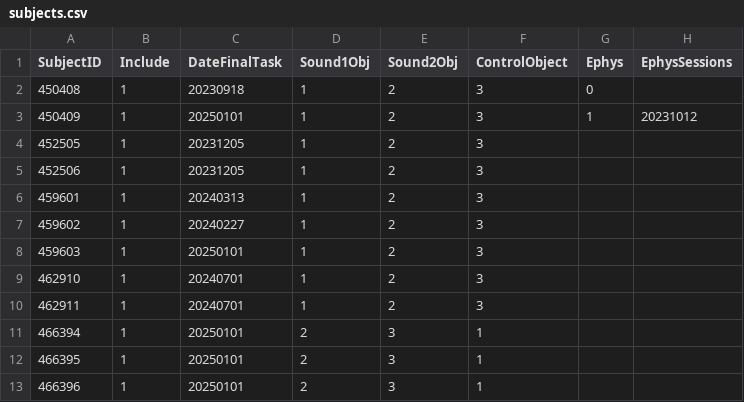
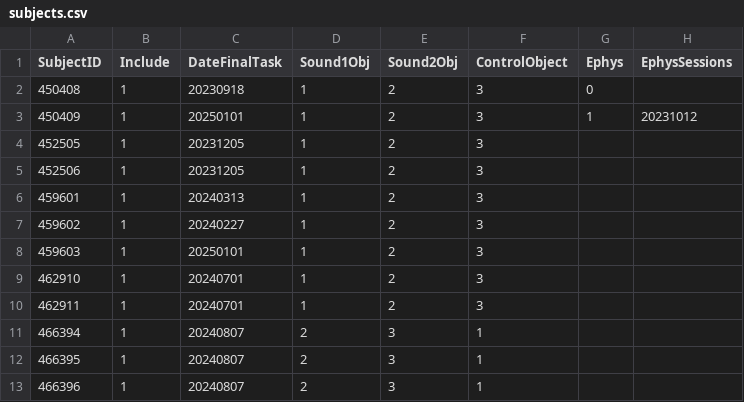
Before and after one commit to guidomeijer/MultisensoryVR, a CSV file: subjects.csv, drawn as a sheet.

```diff
--- a/subjects.csv
+++ b/subjects.csv
@@ -10,4 +10,4 @@
 462911;1;20240701;1;2;3;;
-466394;1;20250101;2;3;1;;
-466395;1;20250101;2;3;1;;
-466396;1;20250101;2;3;1;;
+466394;1;20240807;2;3;1;;
+466395;1;20240807;2;3;1;;
+466396;1;20240807;2;3;1;;
```
Also changed, not shown: 5 other files.
